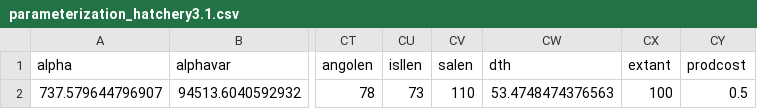
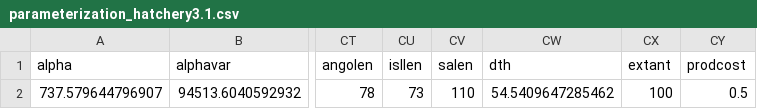
Before and after one commit to hyunseoky9/Hatchery-operation-2, a CSV file: parameterization_hatchery3.1.csv, drawn as a sheet; only a part is shown, gaps mark what is left out; the diff names each change by its address in the sheet, - before the commit and + after, or states it on an @@ line.

```diff
--- a/parameterization_hatchery3.1.csv
+++ b/parameterization_hatchery3.1.csv
-CW2 (dth): 53.4748474376563
+CW2 (dth): 54.5409647285462
```
Also changed, not shown: hyperparamsets/Hatchery3.x TD3bests.csv, 8 other files.
